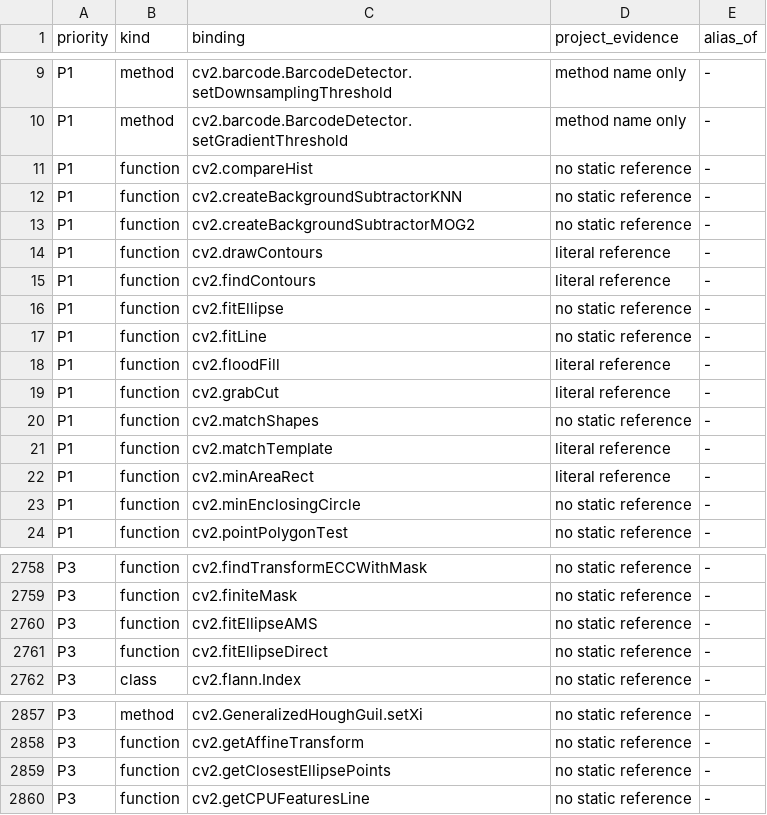
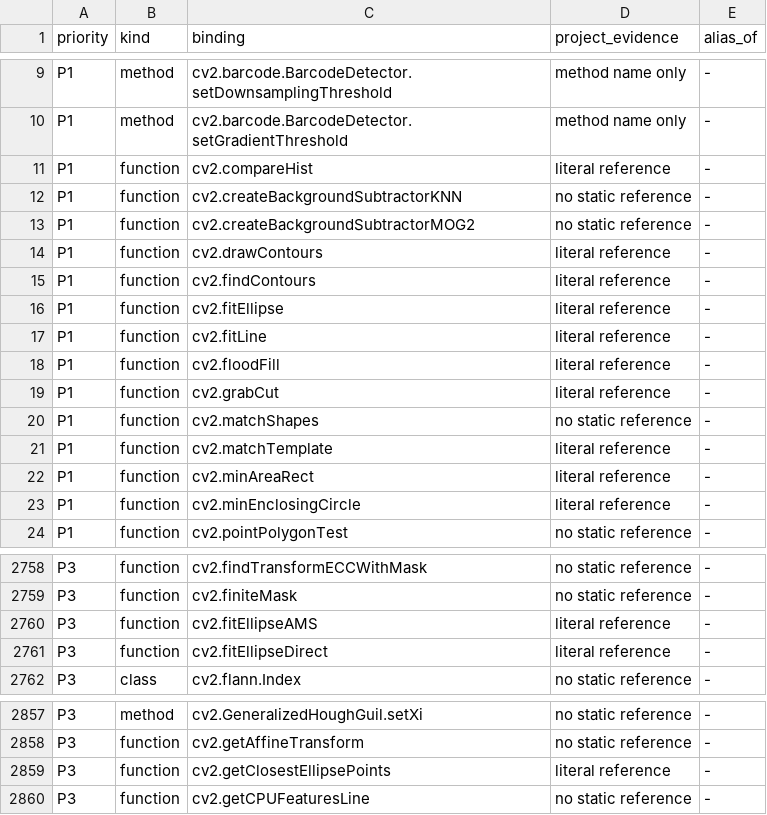
Before and after one commit to votecoffee/OpenCVDataflowGUI, a TSV file: docs/opencv-bindings.tsv, drawn as a sheet; only a part is shown, gaps mark what is left out.

```diff
--- a/docs/opencv-bindings.tsv
+++ b/docs/opencv-bindings.tsv
@@ -10,3 +10,3 @@ P1	method	cv2.barcode.BarcodeDetector.setDownsamplingThreshold	method name only
 P1	method	cv2.barcode.BarcodeDetector.setGradientThreshold	method name only	-
-P1	function	cv2.compareHist	no static reference	-
+P1	function	cv2.compareHist	literal reference	-
 P1	function	cv2.createBackgroundSubtractorKNN	no static reference	-
@@ -15,4 +15,4 @@ P1	function	cv2.drawContours	literal reference	-
 P1	function	cv2.findContours	literal reference	-
-P1	function	cv2.fitEllipse	no static reference	-
-P1	function	cv2.fitLine	no static reference	-
+P1	function	cv2.fitEllipse	literal reference	-
+P1	function	cv2.fitLine	literal reference	-
 P1	function	cv2.floodFill	literal reference	-
@@ -22,3 +22,3 @@ P1	function	cv2.matchTemplate	literal reference	-
 P1	function	cv2.minAreaRect	literal reference	-
-P1	function	cv2.minEnclosingCircle	no static reference	-
+P1	function	cv2.minEnclosingCircle	literal reference	-
 P1	function	cv2.pointPolygonTest	no static reference	-
@@ -2759,4 +2759,4 @@ P3	function	cv2.findTransformECCWithMask	no static reference	-
 P3	function	cv2.finiteMask	no static reference	-
-P3	function	cv2.fitEllipseAMS	no static reference	-
-P3	function	cv2.fitEllipseDirect	no static reference	-
+P3	function	cv2.fitEllipseAMS	literal reference	-
+P3	function	cv2.fitEllipseDirect	literal reference	-
 P3	class	cv2.flann.Index	no static reference	-
@@ -2858,3 +2858,3 @@ P3	method	cv2.GeneralizedHoughGuil.setXi	no static reference	-
 P3	function	cv2.getAffineTransform	no static reference	-
-P3	function	cv2.getClosestEllipsePoints	no static reference	-
+P3	function	cv2.getClosestEllipsePoints	literal reference	-
 P3	function	cv2.getCPUFeaturesLine	no static reference	-
```
Also changed, not shown: 6 other files.
